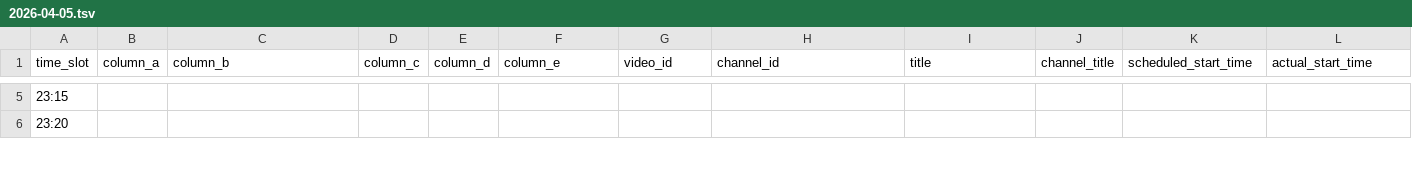
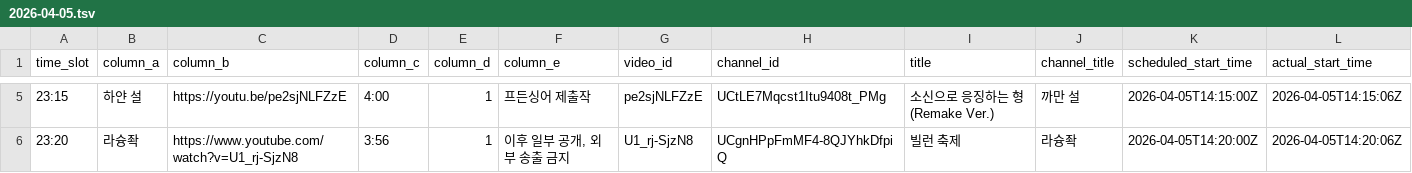
Before and after one commit to ChangpopWiki/premiere-relay-archive-data, a TSV file: 2026/04/2026-04-05.tsv, drawn as a sheet; only a part is shown, gaps mark what is left out; the diff covers the shown part only; the diff names each change by its address in the sheet, - before the commit and + after, or states it on an @@ line.

```diff
--- a/2026/04/2026-04-05.tsv
+++ b/2026/04/2026-04-05.tsv
-B5 (column_a): (empty)
+B5 (column_a): 하얀 설
-C5 (column_b): (empty)
+C5 (column_b): https://youtu.be/pe2sjNLFZzE
-D5 (column_c): (empty)
+D5 (column_c): 4:00
-E5:E6 (column_d): (empty)
+E5:E6 (column_d): 1
-F5 (column_e): (empty)
+F5 (column_e): 프든싱어 제출작
-G5 (video_id): (empty)
+G5 (video_id): pe2sjNLFZzE
-H5 (channel_id): (empty)
+H5 (channel_id): UCtLE7Mqcst1Itu9408t_PMg
-I5 (title): (empty)
+I5 (title): 소신으로 응징하는 형 (Remake Ver.)
-J5 (channel_title): (empty)
+J5 (channel_title): 까만 설
-K5 (scheduled_start_time): (empty)
+K5 (scheduled_start_time): 2026-04-05T14:15:00Z
-L5 (actual_start_time): (empty)
+L5 (actual_start_time): 2026-04-05T14:15:06Z
-B6 (column_a): (empty)
+B6 (column_a): 라슝좍
-C6 (column_b): (empty)
+C6 (column_b): https://www.youtube.com/watch?v=U1_rj-SjzN8
-D6 (column_c): (empty)
+D6 (column_c): 3:56
-F6 (column_e): (empty)
+F6 (column_e): 이후 일부 공개, 외부 송출 금지
-G6 (video_id): (empty)
+G6 (video_id): U1_rj-SjzN8
-H6 (channel_id): (empty)
+H6 (channel_id): UCgnHPpFmMF4-8QJYhkDfpiQ
-I6 (title): (empty)
+I6 (title): 빌런 축제
-J6 (channel_title): (empty)
+J6 (channel_title): 라슝좍
-K6 (scheduled_start_time): (empty)
+K6 (scheduled_start_time): 2026-04-05T14:20:00Z
-L6 (actual_start_time): (empty)
+L6 (actual_start_time): 2026-04-05T14:20:06Z
```
Also changed, not shown: 67 edited cells elsewhere in this file, 1 other file.
